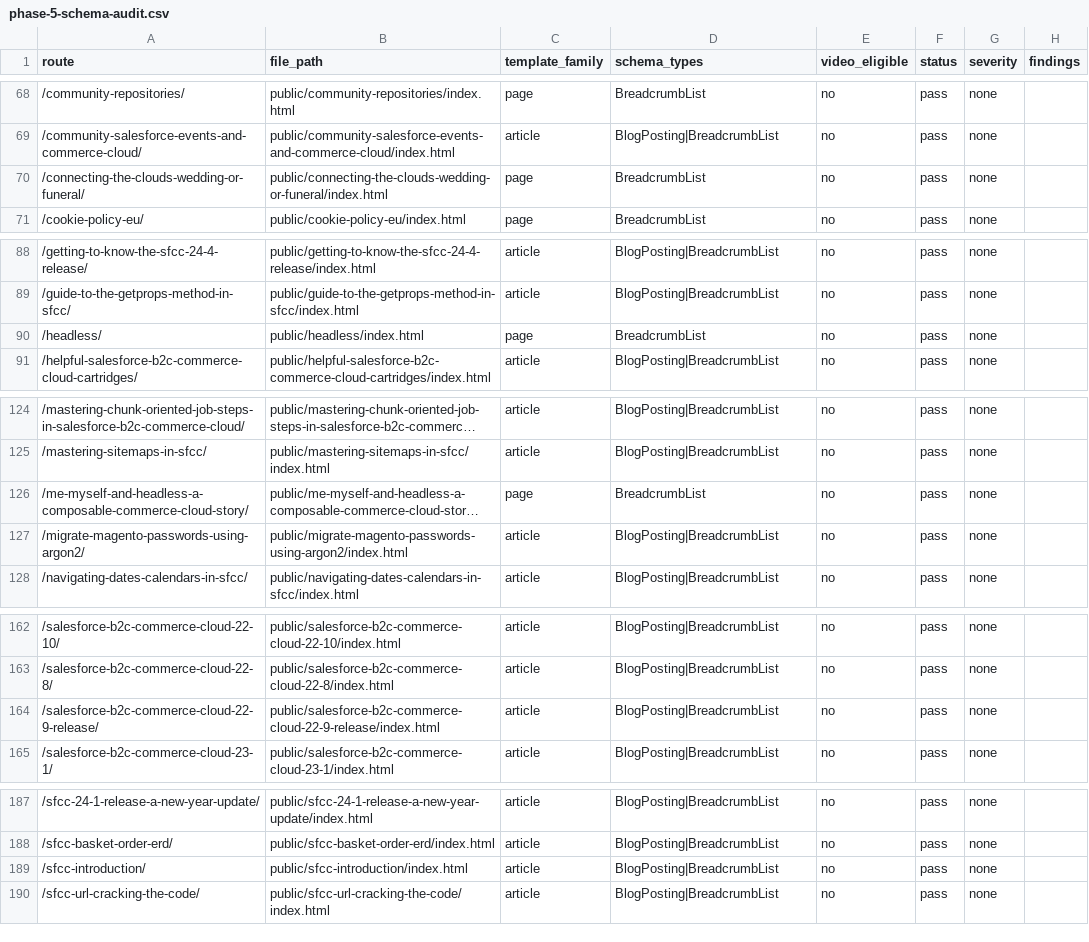
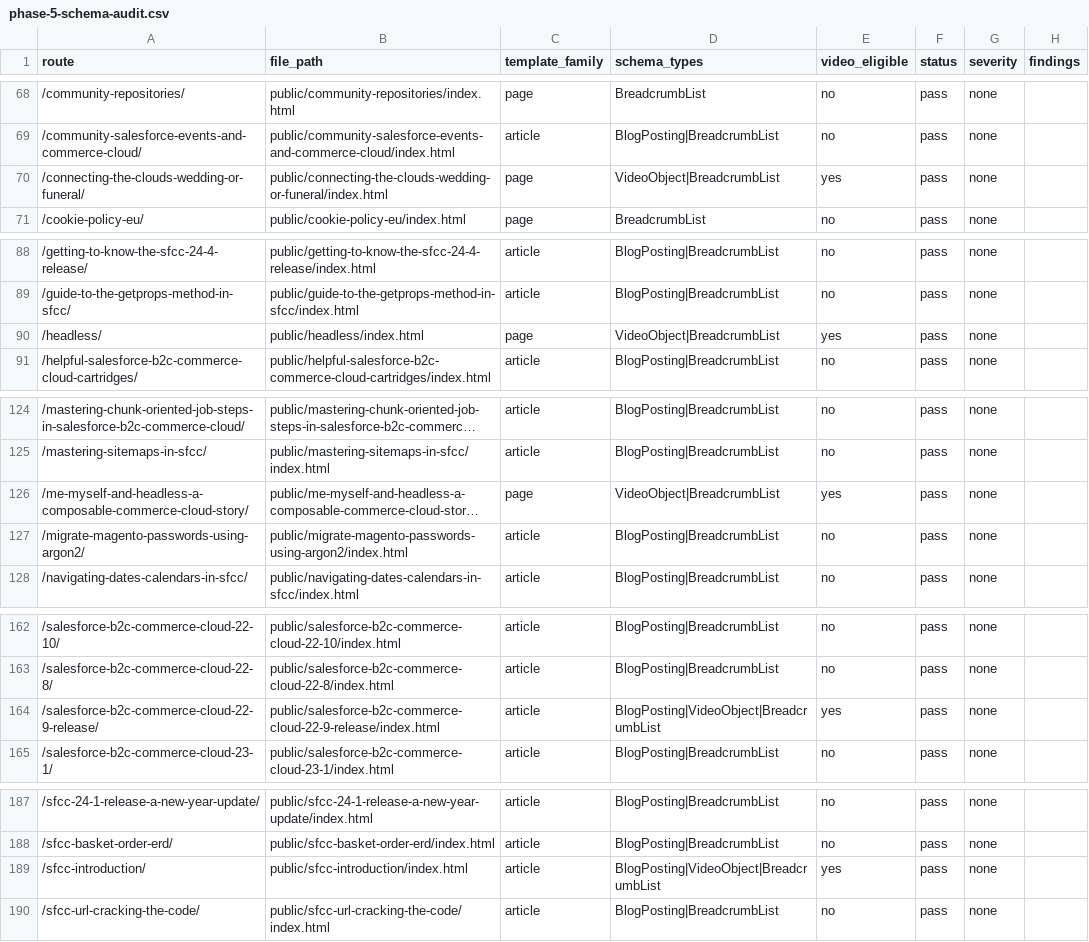
Before and after one commit to taurgis/rhino-inquisitor-com, a CSV file: migration/reports/phase-5-schema-audit.csv, drawn as a sheet; only a part is shown, gaps mark what is left out; long unchanged cells end in …; the diff covers the shown part only; the diff names each change by its address in the sheet, - before the commit and + after, or states it on an @@ line.

Commit message:
Add video support

```diff
--- a/migration/reports/phase-5-schema-audit.csv
+++ b/migration/reports/phase-5-schema-audit.csv
-D70 (schema_types): BreadcrumbList
+D70 (schema_types): VideoObject|BreadcrumbList
-E70 (video_eligible): no
+E70 (video_eligible): yes
-D90 (schema_types): BreadcrumbList
+D90 (schema_types): VideoObject|BreadcrumbList
-E90 (video_eligible): no
+E90 (video_eligible): yes
-D126 (schema_types): BreadcrumbList
+D126 (schema_types): VideoObject|BreadcrumbList
-E126 (video_eligible): no
+E126 (video_eligible): yes
-D164 (schema_types): BlogPosting|BreadcrumbList
+D164 (schema_types): BlogPosting|VideoObject|BreadcrumbList
-E164 (video_eligible): no
+E164 (video_eligible): yes
-D189 (schema_types): BlogPosting|BreadcrumbList
+D189 (schema_types): BlogPosting|VideoObject|BreadcrumbList
-E189 (video_eligible): no
+E189 (video_eligible): yes
```
Also changed, not shown: 4 edited cells elsewhere in this file, 22 other files.
